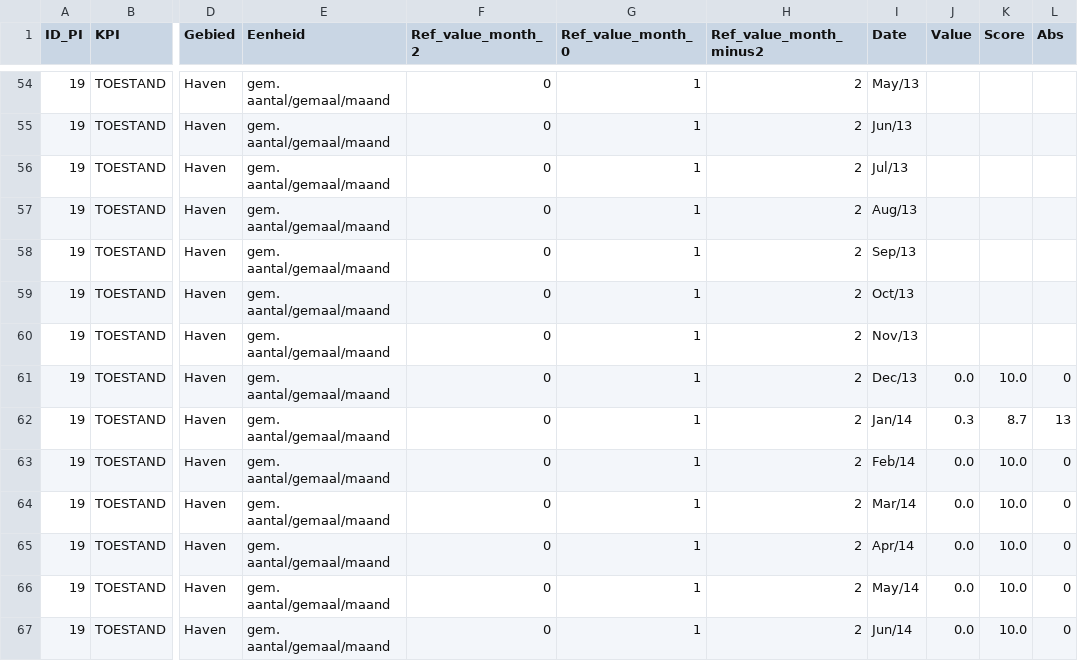
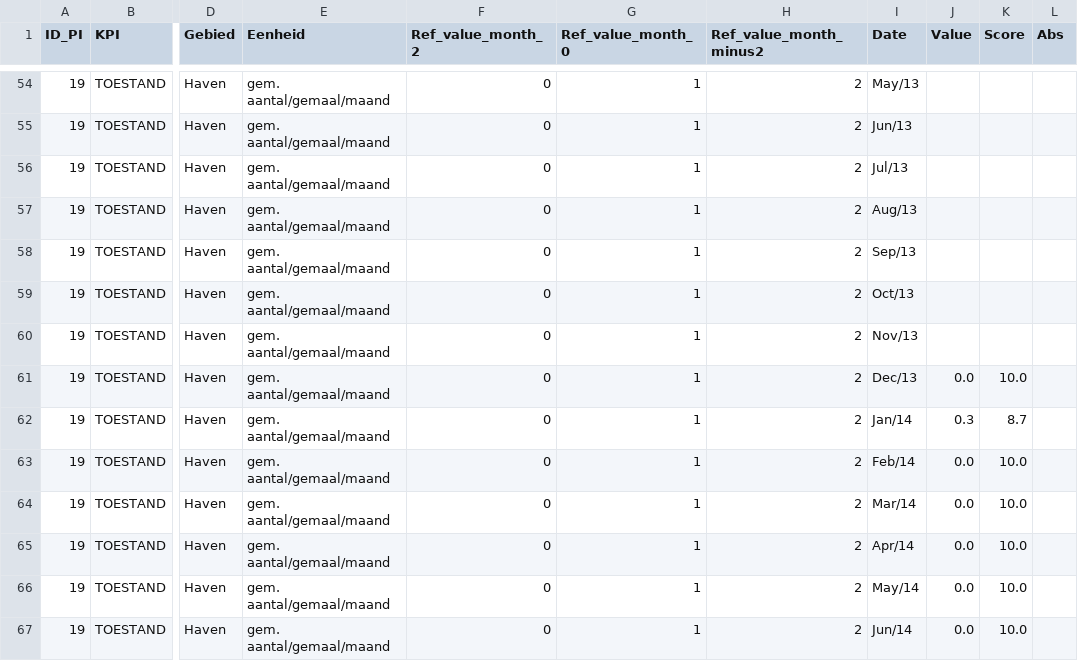
Before and after one commit to nens/kpi-prototype, a CSV file: static/data/data_toestand.csv, drawn as a sheet; only a part is shown, gaps mark what is left out; the diff covers the shown part only; the diff names each change by its address in the sheet, - before the commit and + after, or states it on an @@ line.

```diff
--- a/static/data/data_toestand.csv
+++ b/static/data/data_toestand.csv
-L61 (Abs): 0
+L61 (Abs): (empty)
-L62 (Abs): 13
+L62 (Abs): (empty)
-L63:L67 (Abs): 0
+L63:L67 (Abs): (empty)
```
Also changed, not shown: 131 edited cells elsewhere in this file, static/data/KPI.csv, static/data/data_gebruik.csv, 3 other files.
